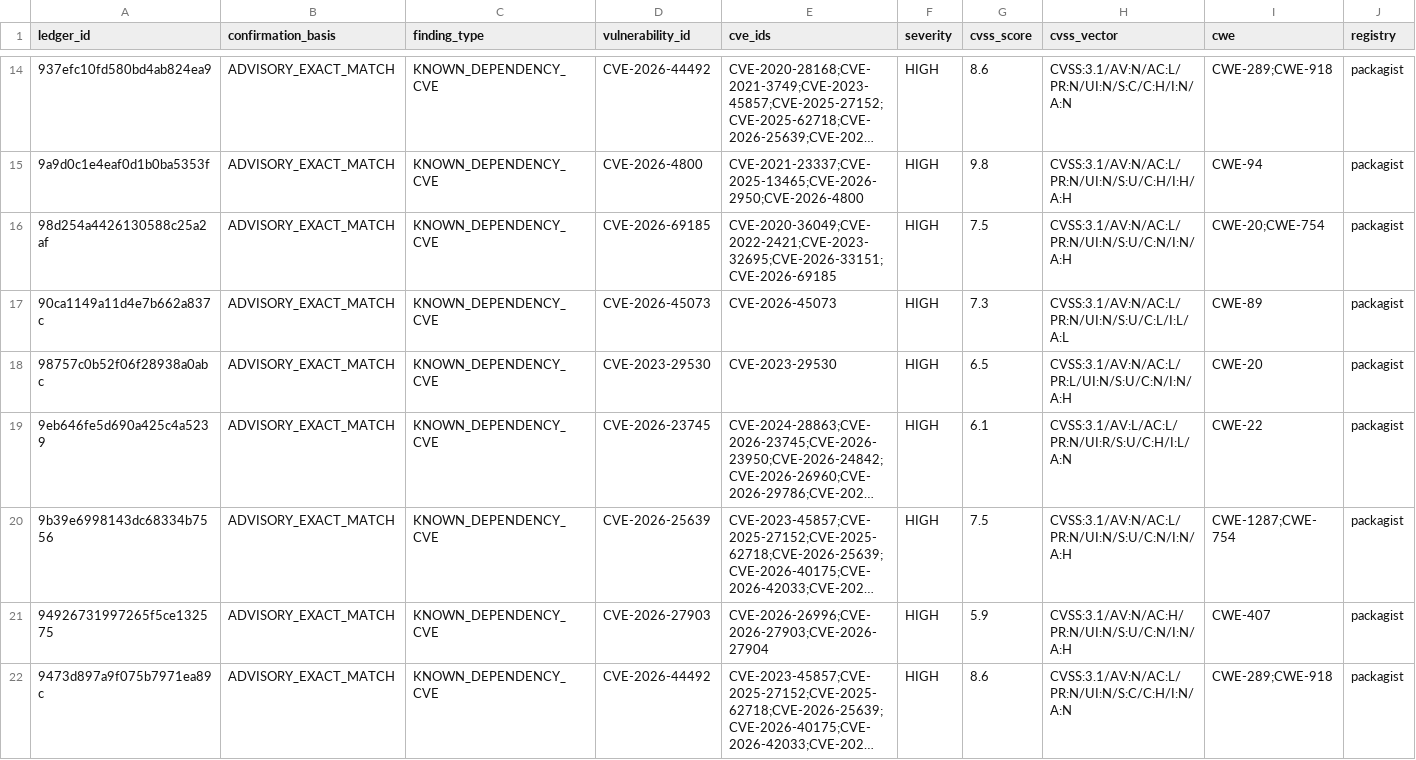
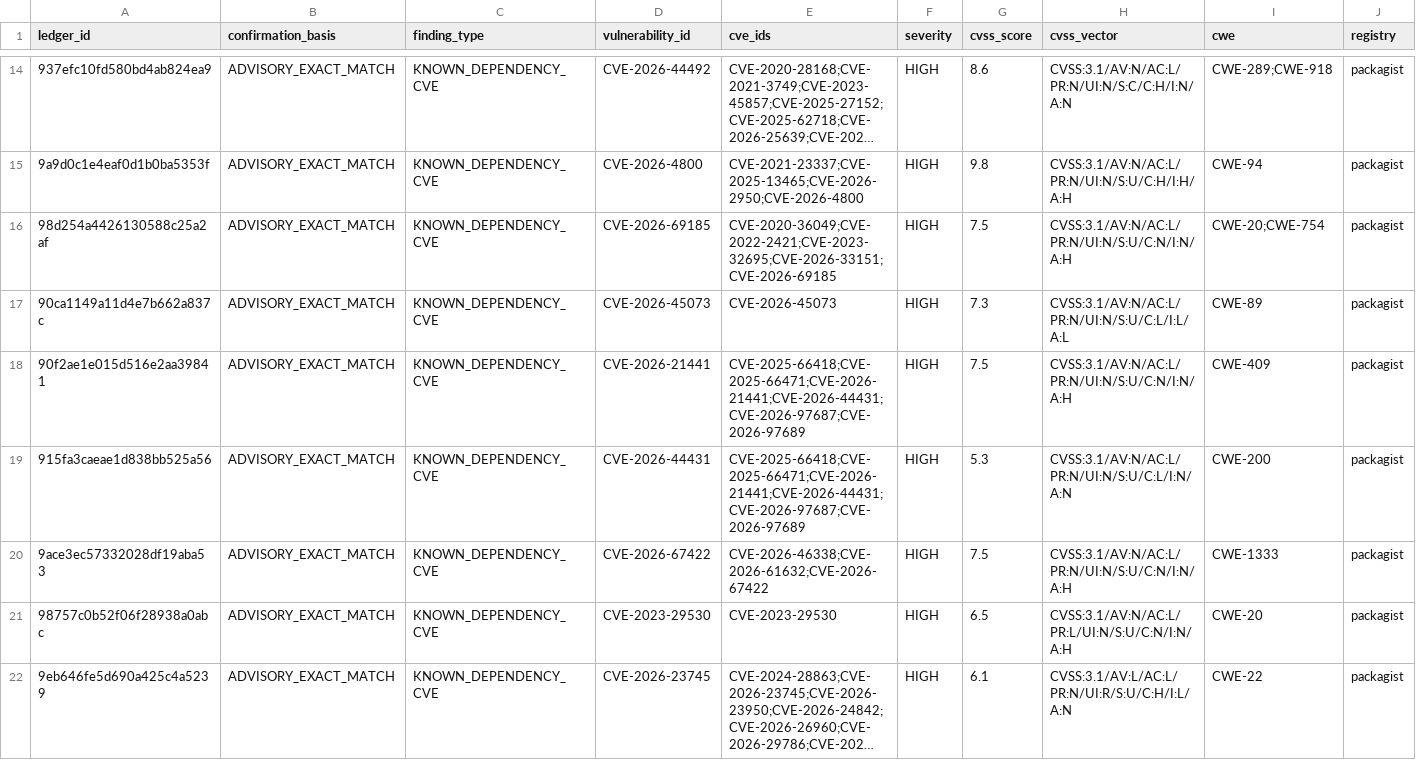
Before and after one commit to OpenSource-For-Freedom/Huginn, a CSV file: ledger/cve_ledger/packagist-9.csv, drawn as a sheet; only a part is shown, gaps mark what is left out; the shorter side is filled out with more unchanged rows; long unchanged cells end in …; rows hold the shown columns only; the diff names each change by its address in the sheet, - before the commit and + after, or states it on an @@ line.

```diff
--- a/ledger/cve_ledger/packagist-9.csv
+++ b/ledger/cve_ledger/packagist-9.csv
+row 18: 90f2ae1e015d516e2aa39841 | ADVISORY_EXACT_MATCH | KNOWN_DEPENDENCY_CVE | CVE-2026-21441 | CVE-2025-66418;CVE-2025-66471;CVE-2026-21441;CVE-2026-44431;CVE-2026-97687;CVE-2026-97689 | HIGH | 7.5 | CVSS:3.1/AV:N/AC:L/PR:N/UI:N/S:U/C:N/I:N/A:H | CWE-409 | packagist
+row 19: 915fa3caeae1d838bb525a56 | ADVISORY_EXACT_MATCH | KNOWN_DEPENDENCY_CVE | CVE-2026-44431 | CVE-2025-66418;CVE-2025-66471;CVE-2026-21441;CVE-2026-44431;CVE-2026-97687;CVE-2026-97689 | HIGH | 5.3 | CVSS:3.1/AV:N/AC:L/PR:N/UI:N/S:U/C:L/I:N/A:N | CWE-200 | packagist
+row 20: 9ace3ec57332028df19aba53 | ADVISORY_EXACT_MATCH | KNOWN_DEPENDENCY_CVE | CVE-2026-67422 | CVE-2026-46338;CVE-2026-61632;CVE-2026-67422 | HIGH | 7.5 | CVSS:3.1/AV:N/AC:L/PR:N/UI:N/S:U/C:N/I:N/A:H | CWE-1333 | packagist
```
Also changed, not shown: ledger/cve_ledger/packagist-3.csv, ledger/cve_ledger/packagist-6.csv, 15 other files.
